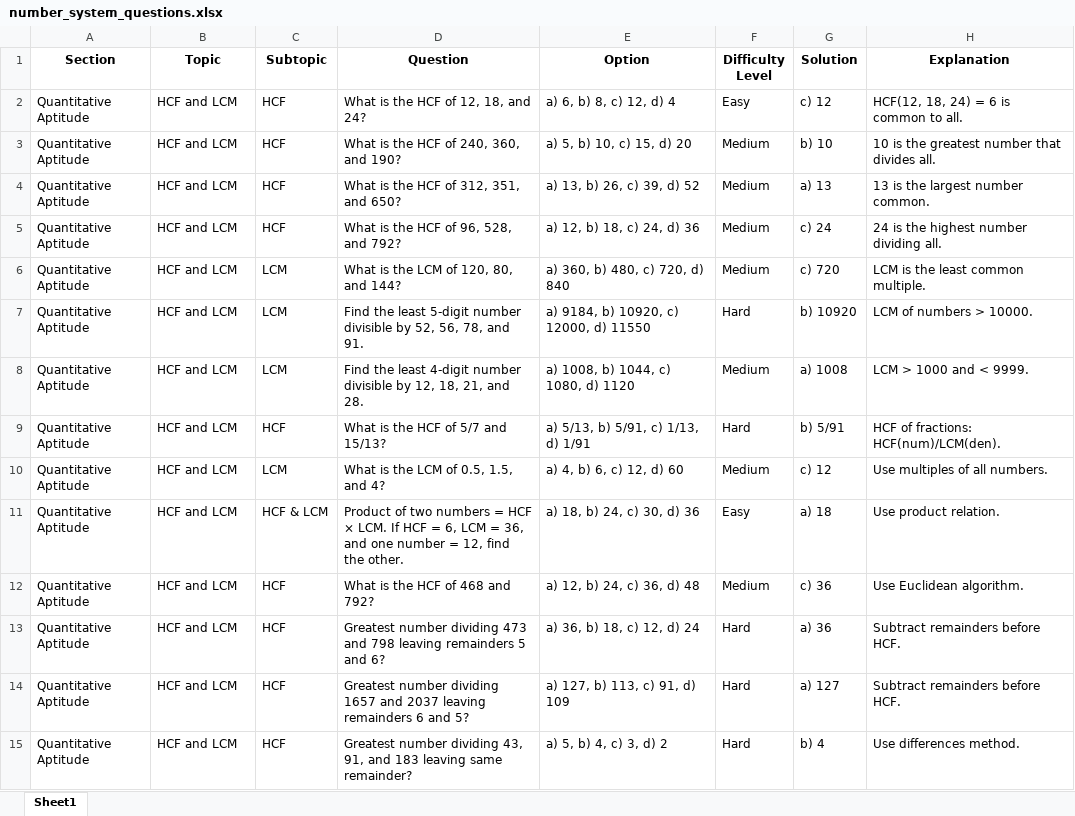
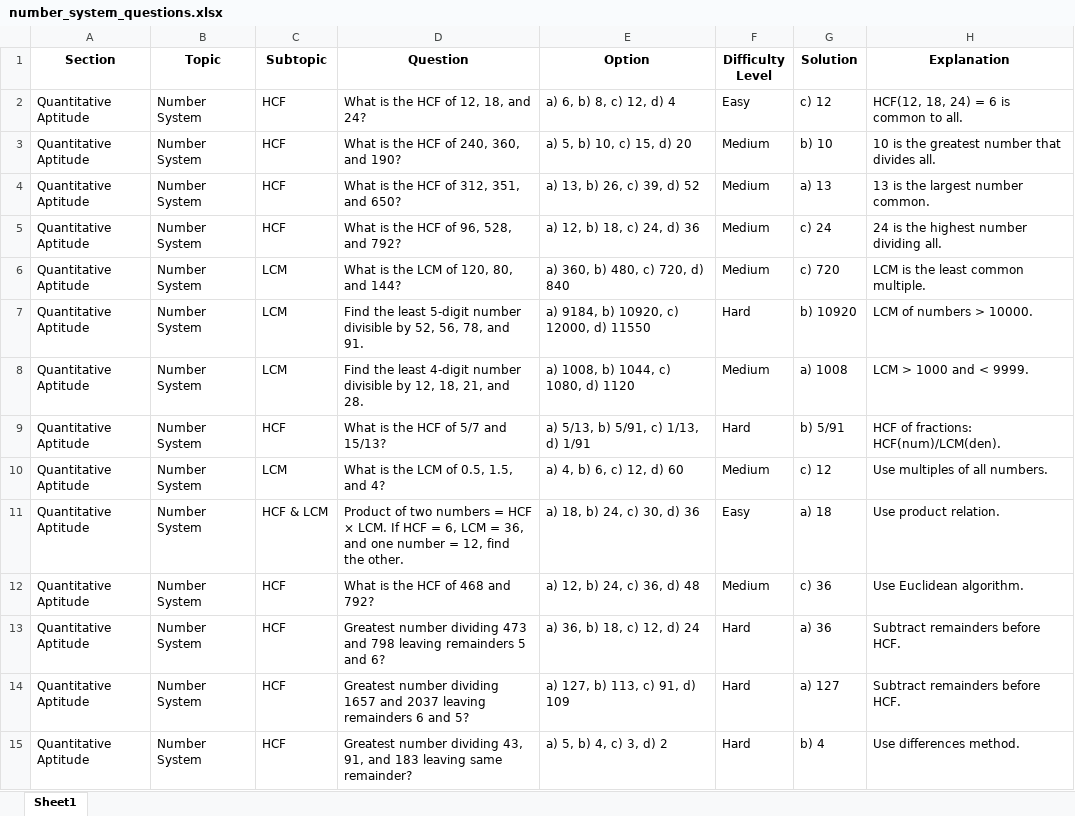
Before and after one commit to Faizee786/stepsmart-prototype, an Excel workbook: number_system_questions.xlsx, sheet Sheet1, drawn as a sheet; only a part is shown; values as stored, in another font and other column widths than the file's, no borders; the diff covers the shown part only; the diff names each change by its address in the sheet, - before the commit and + after, or states it on an @@ line.

Commit message:
Add files via upload

```diff
--- a/number_system_questions.xlsx (sheet Sheet1)
+++ b/number_system_questions.xlsx (sheet Sheet1)
-B2:B15 (Topic): HCF and LCM
+B2:B15 (Topic): Number System
```
Also changed, not shown: 151 edited cells elsewhere in this sheet.
